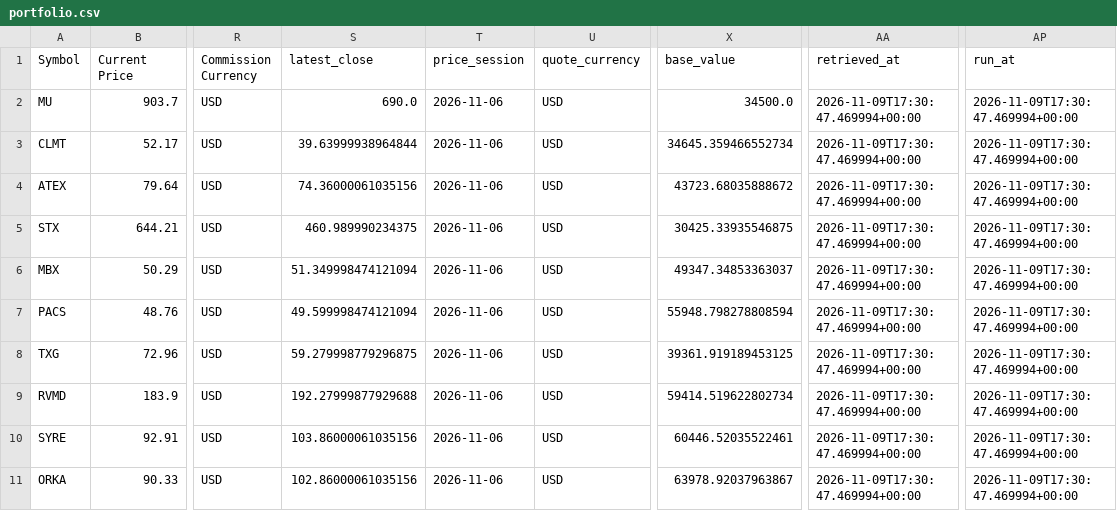
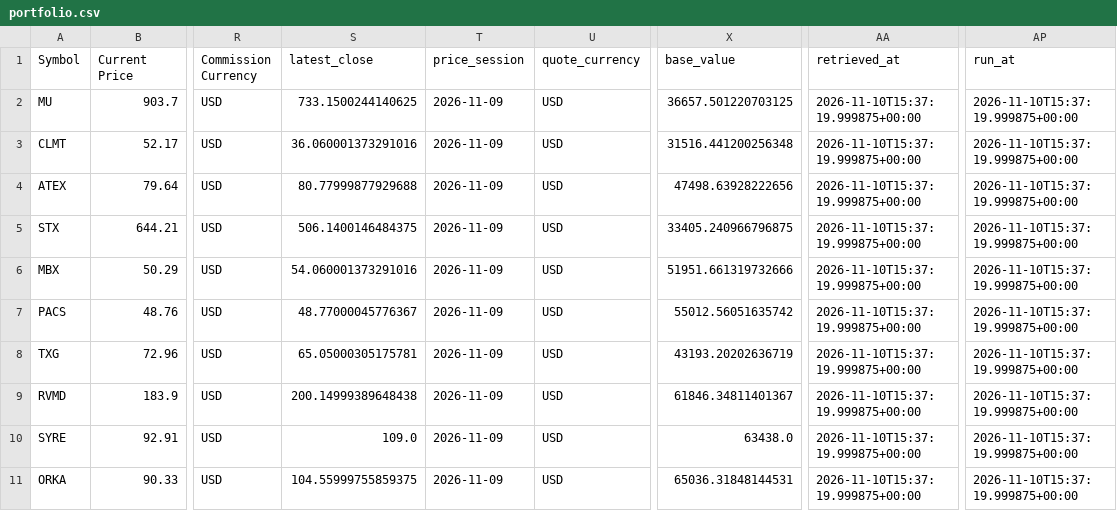
Before and after one commit to marcus-kung/BTC, a CSV file: daily_monitor/output/portfolio.csv, drawn as a sheet; only a part is shown, gaps mark what is left out; the diff covers the shown part only; the diff names each change by its address in the sheet, - before the commit and + after, or states it on an @@ line.

```diff
--- a/daily_monitor/output/portfolio.csv
+++ b/daily_monitor/output/portfolio.csv
-S2 (latest_close): 690.0
+S2 (latest_close): 733.1500244140625
-T2:T11 (price_session): 2026-11-06
+T2:T11 (price_session): 2026-11-09
-X2 (base_value): 34500.0
+X2 (base_value): 36657.501220703125
-AA2:AA11 (retrieved_at): 2026-11-09T17:30:47.469994+00:00
+AA2:AA11 (retrieved_at): 2026-11-10T15:37:19.999875+00:00
-AP2:AP11 (run_at): 2026-11-09T17:30:47.469994+00:00
+AP2:AP11 (run_at): 2026-11-10T15:37:19.999875+00:00
-S3 (latest_close): 39.63999938964844
+S3 (latest_close): 36.060001373291016
-X3 (base_value): 34645.359466552734
+X3 (base_value): 31516.441200256348
-S4 (latest_close): 74.36000061035156
+S4 (latest_close): 80.77999877929688
-X4 (base_value): 43723.68035888672
+X4 (base_value): 47498.63928222656
-S5 (latest_close): 460.989990234375
+S5 (latest_close): 506.1400146484375
-X5 (base_value): 30425.33935546875
+X5 (base_value): 33405.240966796875
-S6 (latest_close): 51.349998474121094
+S6 (latest_close): 54.060001373291016
-X6 (base_value): 49347.34853363037
+X6 (base_value): 51951.661319732666
-S7 (latest_close): 49.599998474121094
+S7 (latest_close): 48.77000045776367
-X7 (base_value): 55948.798278808594
+X7 (base_value): 55012.56051635742
-S8 (latest_close): 59.279998779296875
+S8 (latest_close): 65.05000305175781
-X8 (base_value): 39361.919189453125
+X8 (base_value): 43193.20202636719
-S9 (latest_close): 192.27999877929688
+S9 (latest_close): 200.14999389648438
-X9 (base_value): 59414.519622802734
+X9 (base_value): 61846.34811401367
-S10 (latest_close): 103.86000061035156
+S10 (latest_close): 109.0
-X10 (base_value): 60446.52035522461
+X10 (base_value): 63438.0
-S11 (latest_close): 102.86000061035156
+S11 (latest_close): 104.55999755859375
-X11 (base_value): 63978.92037963867
+X11 (base_value): 65036.31848144531
```
Also changed, not shown: 43 edited cells elsewhere in this file, 4 other files.
